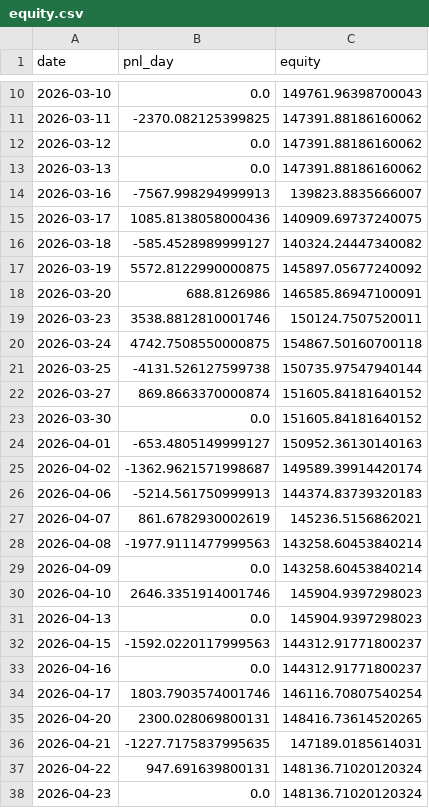
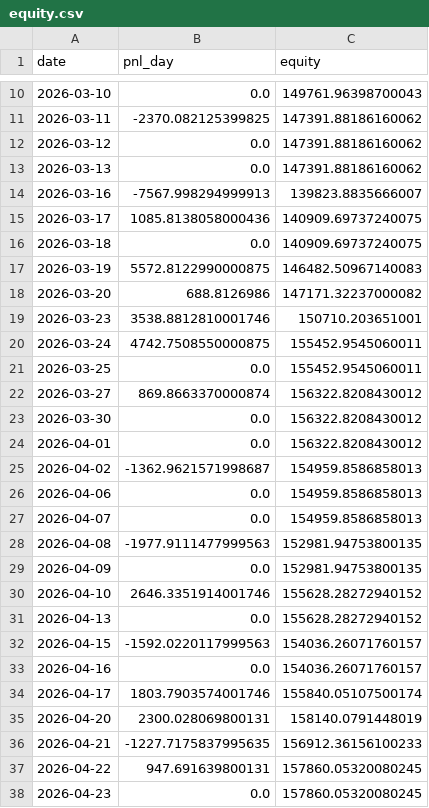
Before and after one commit to devpilotX/OU-MRS, a CSV file: bt_out/equity.csv, drawn as a sheet; only a part is shown, gaps mark what is left out.

```diff
--- a/bt_out/equity.csv
+++ b/bt_out/equity.csv
@@ -15,24 +15,24 @@ date,pnl_day,equity
 2026-03-17,1085.8138058000436,140909.69737240075
-2026-03-18,-585.4528989999127,140324.24447340082
-2026-03-19,5572.8122990000875,145897.05677240092
-2026-03-20,688.8126986,146585.86947100091
-2026-03-23,3538.8812810001746,150124.7507520011
-2026-03-24,4742.7508550000875,154867.50160700118
-2026-03-25,-4131.526127599738,150735.97547940144
-2026-03-27,869.8663370000874,151605.84181640152
-2026-03-30,0.0,151605.84181640152
-2026-04-01,-653.4805149999127,150952.36130140163
-2026-04-02,-1362.9621571998687,149589.39914420174
-2026-04-06,-5214.561750999913,144374.83739320183
-2026-04-07,861.6782930002619,145236.5156862021
-2026-04-08,-1977.9111477999563,143258.60453840214
-2026-04-09,0.0,143258.60453840214
-2026-04-10,2646.3351914001746,145904.9397298023
-2026-04-13,0.0,145904.9397298023
-2026-04-15,-1592.0220117999563,144312.91771800237
-2026-04-16,0.0,144312.91771800237
-2026-04-17,1803.7903574001746,146116.70807540254
-2026-04-20,2300.028069800131,148416.73614520265
-2026-04-21,-1227.7175837995635,147189.0185614031
-2026-04-22,947.691639800131,148136.71020120324
-2026-04-23,0.0,148136.71020120324
+2026-03-18,0.0,140909.69737240075
+2026-03-19,5572.8122990000875,146482.50967140083
+2026-03-20,688.8126986,147171.32237000082
+2026-03-23,3538.8812810001746,150710.203651001
+2026-03-24,4742.7508550000875,155452.9545060011
+2026-03-25,0.0,155452.9545060011
+2026-03-27,869.8663370000874,156322.8208430012
+2026-03-30,0.0,156322.8208430012
+2026-04-01,0.0,156322.8208430012
+2026-04-02,-1362.9621571998687,154959.8586858013
+2026-04-06,0.0,154959.8586858013
+2026-04-07,0.0,154959.8586858013
+2026-04-08,-1977.9111477999563,152981.94753800135
+2026-04-09,0.0,152981.94753800135
+2026-04-10,2646.3351914001746,155628.28272940152
+2026-04-13,0.0,155628.28272940152
+2026-04-15,-1592.0220117999563,154036.26071760157
+2026-04-16,0.0,154036.26071760157
+2026-04-17,1803.7903574001746,155840.05107500174
+2026-04-20,2300.028069800131,158140.0791448019
+2026-04-21,-1227.7175837995635,156912.36156100233
+2026-04-22,947.691639800131,157860.05320080245
+2026-04-23,0.0,157860.05320080245
```
Also changed, not shown: bt_out/trades.csv, 3 other files.
